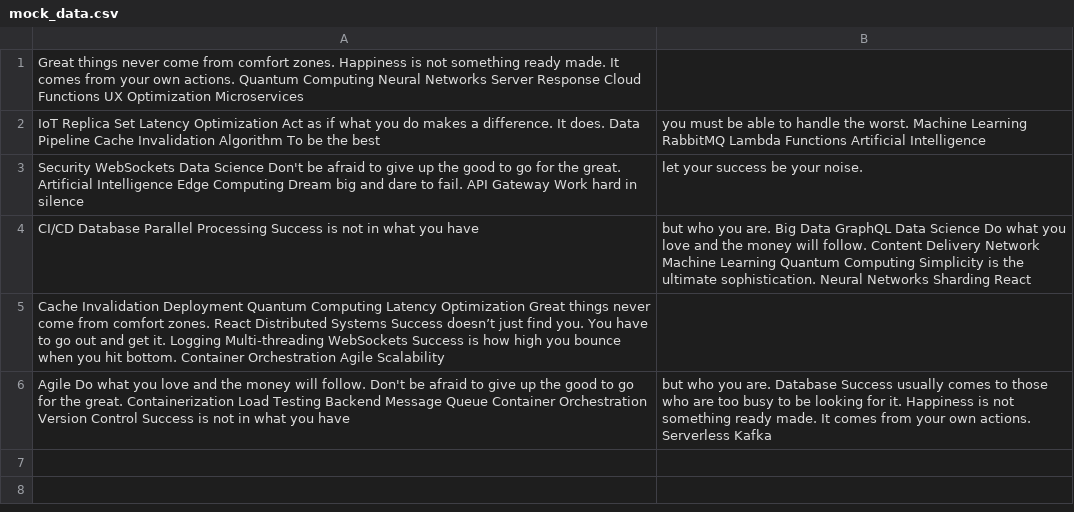
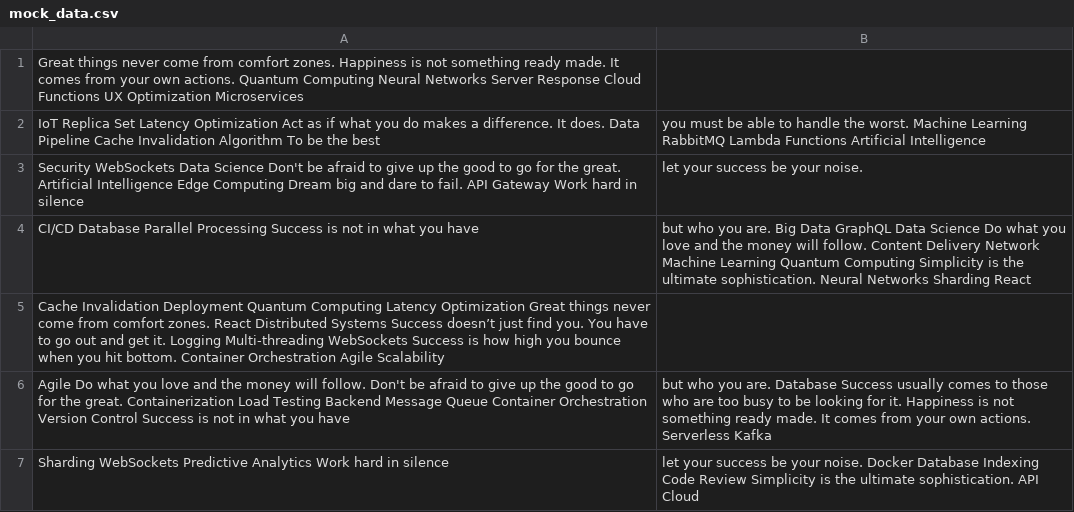
Before and after one commit to Zanakumaunam/bookish-couscous, a CSV file: backup/mock_data.csv, drawn as a sheet; the diff names each change by its address in the sheet, - before the commit and + after, or states it on an @@ line.

Commit message:
Updated backup

```diff
--- a/backup/mock_data.csv
+++ b/backup/mock_data.csv
+row 7: Sharding WebSockets Predictive Analytics Work hard in silence | let your success be your noise. Docker Database Indexing Code Review Simplicity is the ultimate sophistication. API Cloud
```
Also changed, not shown: 3 other files.
